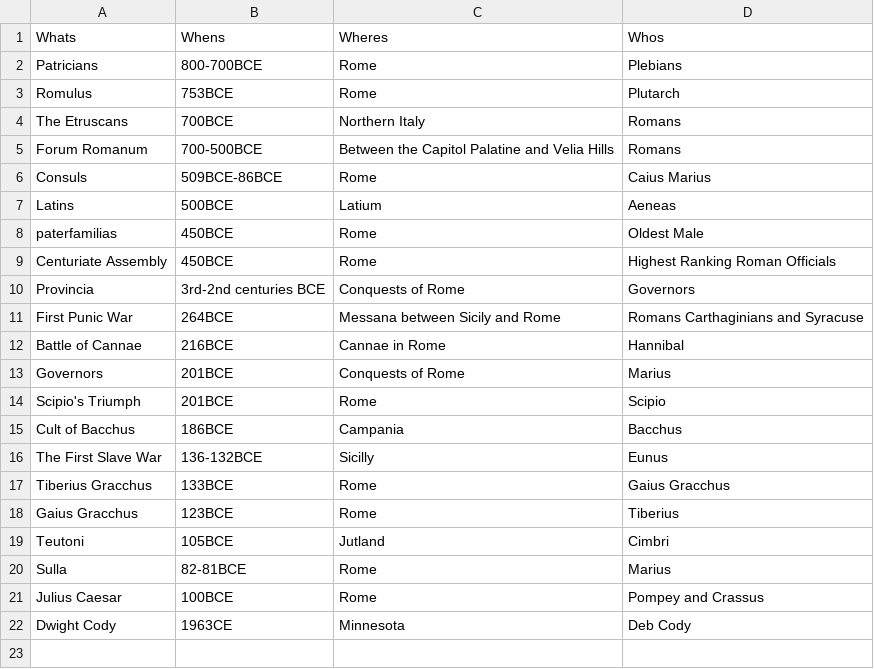
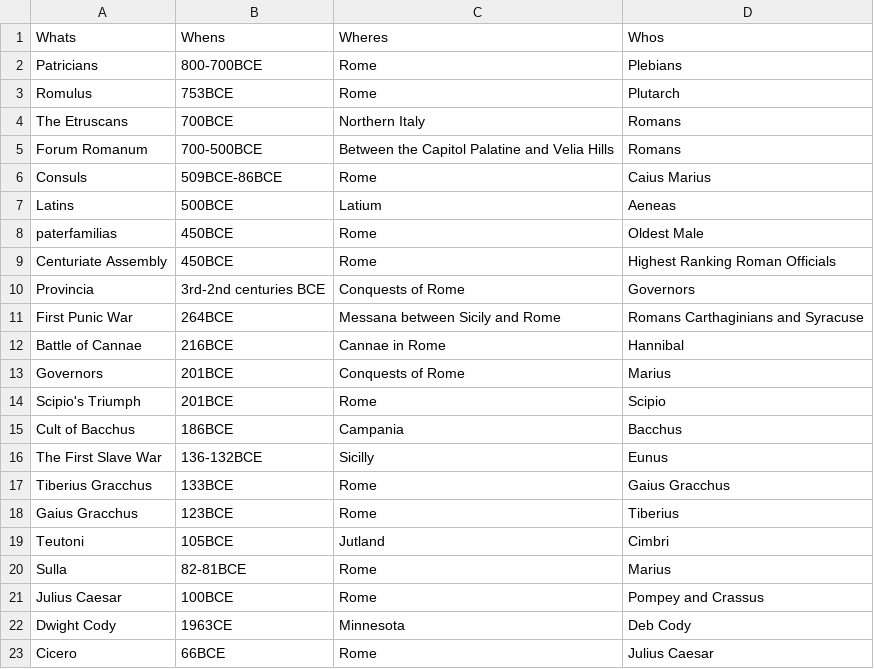
Before and after one commit to UntraceableBarosaur/PyParse, a CSV file: RomanTerms.csv, drawn as a sheet.

Commit message:
Update RomanTerms.csv

```diff
--- a/RomanTerms.csv
+++ b/RomanTerms.csv
@@ -22 +22,2 @@ Julius Caesar,100BCE,Rome,Pompey and Crassus
 Dwight Cody,1963CE,Minnesota,Deb Cody
+Cicero,66BCE,Rome,Julius Caesar
```
